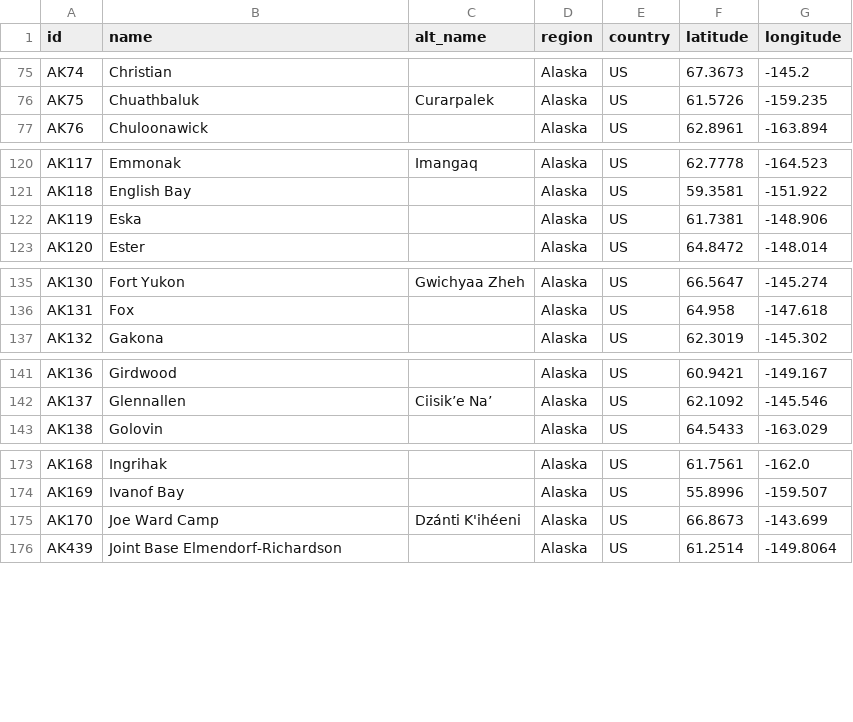
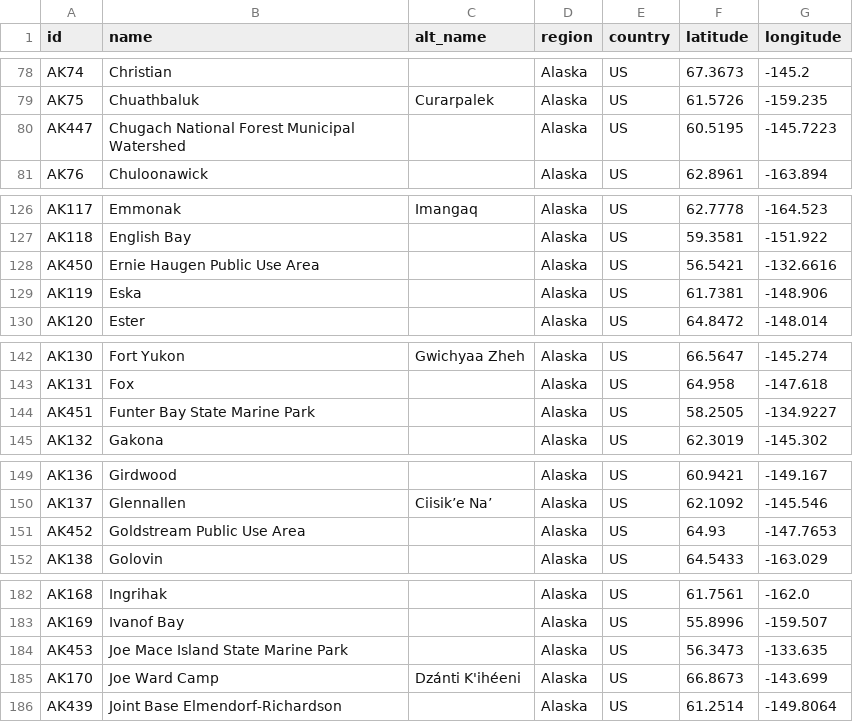
Before and after one commit to ua-snap/geospatial-vector-veracity, a CSV file: vector_data/point/alaska_point_locations.csv, drawn as a sheet; only a part is shown, gaps mark what is left out; the diff covers the shown part only.

```diff
--- a/vector_data/point/alaska_point_locations.csv
+++ b/vector_data/point/alaska_point_locations.csv
@@ -76,2 +79,3 @@ AK74,Christian,,Alaska,US,67.3673,-145.2
 AK75,Chuathbaluk,Curarpalek,Alaska,US,61.5726,-159.235
+AK447,Chugach National Forest Municipal Watershed,,Alaska,US,60.5195,-145.7223
 AK76,Chuloonawick,,Alaska,US,62.8961,-163.894
@@ -121,2 +127,3 @@ AK117,Emmonak,Imangaq,Alaska,US,62.7778,-164.523
 AK118,English Bay,,Alaska,US,59.3581,-151.922
+AK450,Ernie Haugen Public Use Area,,Alaska,US,56.5421,-132.6616
 AK119,Eska,,Alaska,US,61.7381,-148.906
@@ -136,2 +143,3 @@ AK130,Fort Yukon,Gwichyaa Zheh,Alaska,US,66.5647,-145.274
 AK131,Fox,,Alaska,US,64.958,-147.618
+AK451,Funter Bay State Marine Park,,Alaska,US,58.2505,-134.9227
 AK132,Gakona,,Alaska,US,62.3019,-145.302
@@ -142,2 +150,3 @@ AK136,Girdwood,,Alaska,US,60.9421,-149.167
 AK137,Glennallen,Ciisik’e Na’,Alaska,US,62.1092,-145.546
+AK452,Goldstream Public Use Area,,Alaska,US,64.93,-147.7653
 AK138,Golovin,,Alaska,US,64.5433,-163.029
@@ -174,2 +183,3 @@ AK168,Ingrihak,,Alaska,US,61.7561,-162.0
 AK169,Ivanof Bay,,Alaska,US,55.8996,-159.507
+AK453,Joe Mace Island State Marine Park,,Alaska,US,56.3473,-133.635
 AK170,Joe Ward Camp,Dzánti K'ihéeni,Alaska,US,66.8673,-143.699
```
Also changed, not shown: 16 added rows elsewhere in this file.
